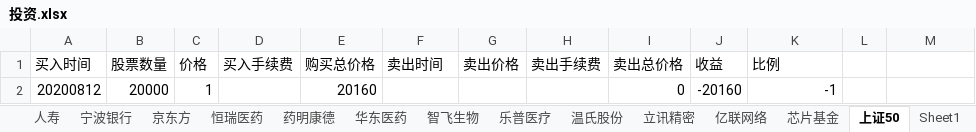
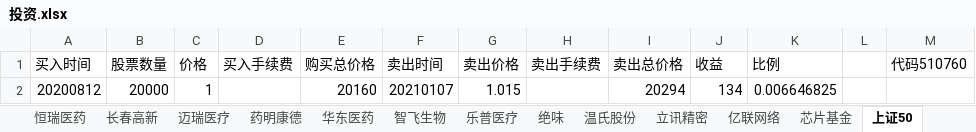
Before and after one commit to aixuebo/ReadFile, an Excel workbook: document/股票/投资.xlsx, sheet 上证50, drawn as a sheet; values as stored, in another font and other column widths than the file's, no borders; the diff names each change by its address in the sheet, - before the commit and + after, or states it on an @@ line.

```diff
--- a/document/股票/投资.xlsx (sheet 上证50)
+++ b/document/股票/投资.xlsx (sheet 上证50)
+sheet tab: 长春高新
+sheet tab: 迈瑞医疗
+sheet tab: 绝味
-M1: (empty)
+M1: 代码510760
-F2 (卖出时间): (empty)
+F2 (卖出时间): 20210107
-G2 (卖出价格): (empty)
+G2 (卖出价格): 1.015
-I2 (卖出总价格): 0
+I2 (卖出总价格): 20294
-J2 (收益): -20160
+J2 (收益): 134
-K2 (比例): -1
+K2 (比例): 0.006646825
```
Also changed, not shown: sheet 恒瑞医药, sheet 中国平安, sheet 招商, sheet 立讯精密, sheet 温氏股份, sheet 人寿, 2 more sheets, other sheet tabs, formulas that keep their value, document/股票/收入流水表.xlsx.
